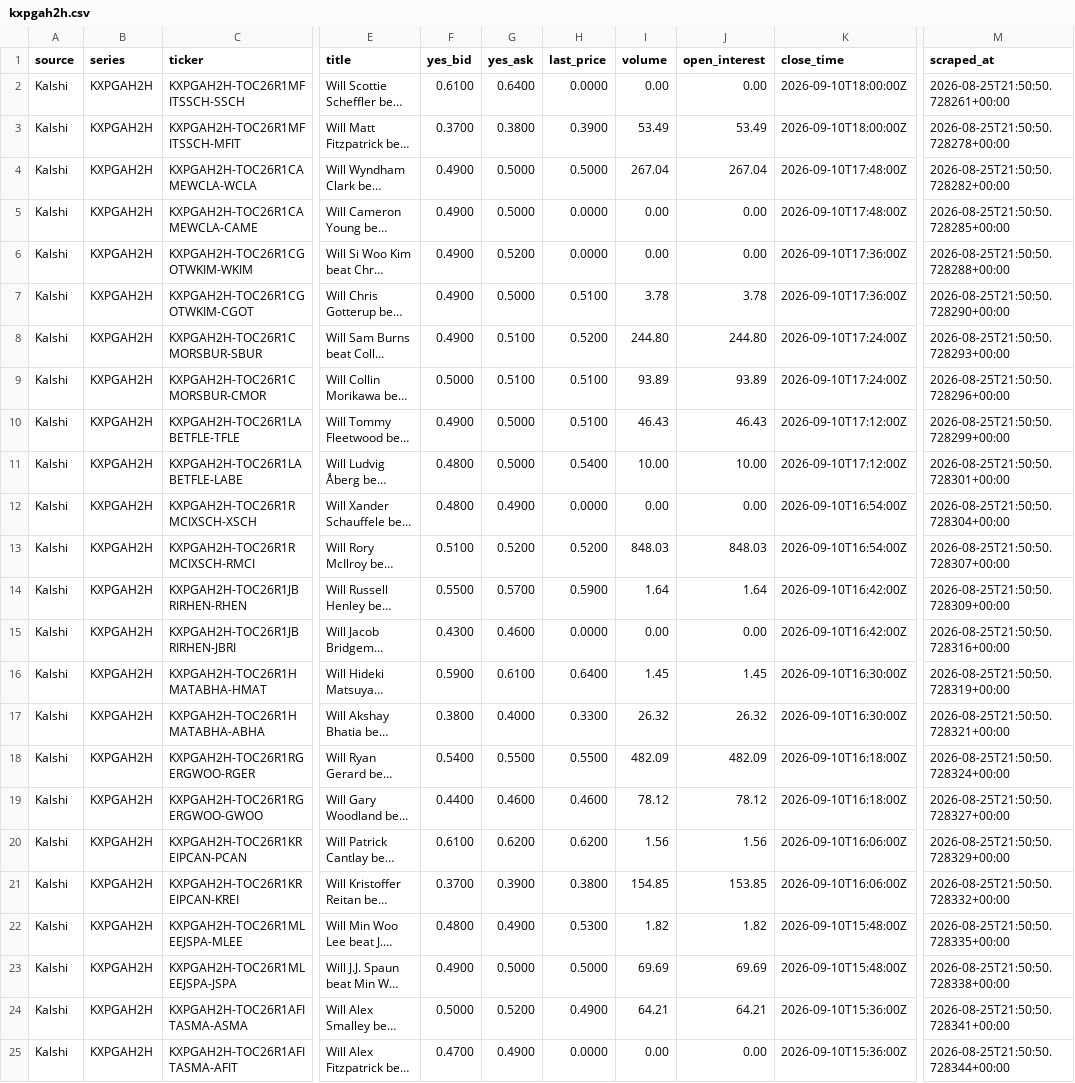
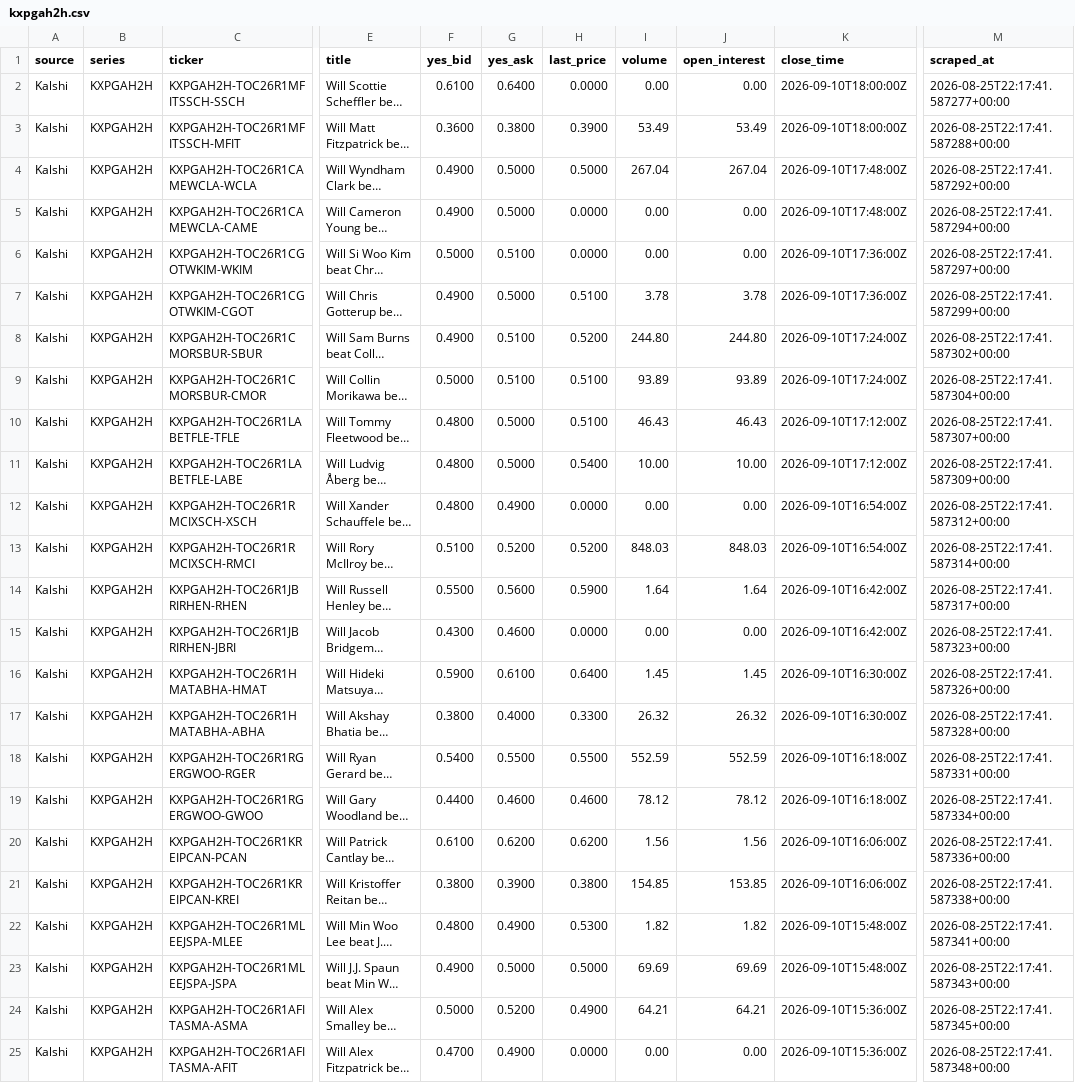
Before and after one commit to 925Sports/pga-props-data, a CSV file: data/kalshi/kxpgah2h.csv, drawn as a sheet; only a part is shown, gaps mark what is left out; long unchanged cells end in …; the diff covers the shown part only; the diff names each change by its address in the sheet, - before the commit and + after, or states it on an @@ line.

```diff
--- a/data/kalshi/kxpgah2h.csv
+++ b/data/kalshi/kxpgah2h.csv
-M2 (scraped_at): 2026-08-25T21:50:50.728261+00:00
+M2 (scraped_at): 2026-08-25T22:17:41.587277+00:00
-F3 (yes_bid): 0.3700
+F3 (yes_bid): 0.3600
-M3 (scraped_at): 2026-08-25T21:50:50.728278+00:00
+M3 (scraped_at): 2026-08-25T22:17:41.587288+00:00
-M4 (scraped_at): 2026-08-25T21:50:50.728282+00:00
+M4 (scraped_at): 2026-08-25T22:17:41.587292+00:00
-M5 (scraped_at): 2026-08-25T21:50:50.728285+00:00
+M5 (scraped_at): 2026-08-25T22:17:41.587294+00:00
-F6 (yes_bid): 0.4900
+F6 (yes_bid): 0.5000
-G6 (yes_ask): 0.5200
+G6 (yes_ask): 0.5100
-M6 (scraped_at): 2026-08-25T21:50:50.728288+00:00
+M6 (scraped_at): 2026-08-25T22:17:41.587297+00:00
-M7 (scraped_at): 2026-08-25T21:50:50.728290+00:00
+M7 (scraped_at): 2026-08-25T22:17:41.587299+00:00
-M8 (scraped_at): 2026-08-25T21:50:50.728293+00:00
+M8 (scraped_at): 2026-08-25T22:17:41.587302+00:00
-M9 (scraped_at): 2026-08-25T21:50:50.728296+00:00
+M9 (scraped_at): 2026-08-25T22:17:41.587304+00:00
-F10 (yes_bid): 0.4900
+F10 (yes_bid): 0.4800
-M10 (scraped_at): 2026-08-25T21:50:50.728299+00:00
+M10 (scraped_at): 2026-08-25T22:17:41.587307+00:00
-M11 (scraped_at): 2026-08-25T21:50:50.728301+00:00
+M11 (scraped_at): 2026-08-25T22:17:41.587309+00:00
-M12 (scraped_at): 2026-08-25T21:50:50.728304+00:00
+M12 (scraped_at): 2026-08-25T22:17:41.587312+00:00
-M13 (scraped_at): 2026-08-25T21:50:50.728307+00:00
+M13 (scraped_at): 2026-08-25T22:17:41.587314+00:00
-G14 (yes_ask): 0.5700
+G14 (yes_ask): 0.5600
-M14 (scraped_at): 2026-08-25T21:50:50.728309+00:00
+M14 (scraped_at): 2026-08-25T22:17:41.587317+00:00
-M15 (scraped_at): 2026-08-25T21:50:50.728316+00:00
+M15 (scraped_at): 2026-08-25T22:17:41.587323+00:00
-M16 (scraped_at): 2026-08-25T21:50:50.728319+00:00
+M16 (scraped_at): 2026-08-25T22:17:41.587326+00:00
-M17 (scraped_at): 2026-08-25T21:50:50.728321+00:00
+M17 (scraped_at): 2026-08-25T22:17:41.587328+00:00
-I18 (volume): 482.09
+I18 (volume): 552.59
-J18 (open_interest): 482.09
+J18 (open_interest): 552.59
-M18 (scraped_at): 2026-08-25T21:50:50.728324+00:00
+M18 (scraped_at): 2026-08-25T22:17:41.587331+00:00
-M19 (scraped_at): 2026-08-25T21:50:50.728327+00:00
+M19 (scraped_at): 2026-08-25T22:17:41.587334+00:00
-M20 (scraped_at): 2026-08-25T21:50:50.728329+00:00
+M20 (scraped_at): 2026-08-25T22:17:41.587336+00:00
-F21 (yes_bid): 0.3700
+F21 (yes_bid): 0.3800
-M21 (scraped_at): 2026-08-25T21:50:50.728332+00:00
+M21 (scraped_at): 2026-08-25T22:17:41.587338+00:00
-M22 (scraped_at): 2026-08-25T21:50:50.728335+00:00
+M22 (scraped_at): 2026-08-25T22:17:41.587341+00:00
-M23 (scraped_at): 2026-08-25T21:50:50.728338+00:00
+M23 (scraped_at): 2026-08-25T22:17:41.587343+00:00
-M24 (scraped_at): 2026-08-25T21:50:50.728341+00:00
+M24 (scraped_at): 2026-08-25T22:17:41.587345+00:00
-M25 (scraped_at): 2026-08-25T21:50:50.728344+00:00
+M25 (scraped_at): 2026-08-25T22:17:41.587348+00:00
```
Also changed, not shown: 6 edited cells elsewhere in this file, data/kalshi/all_kalshi.csv, data/kalshi/kxpgar1lead.csv, 8 other files.
